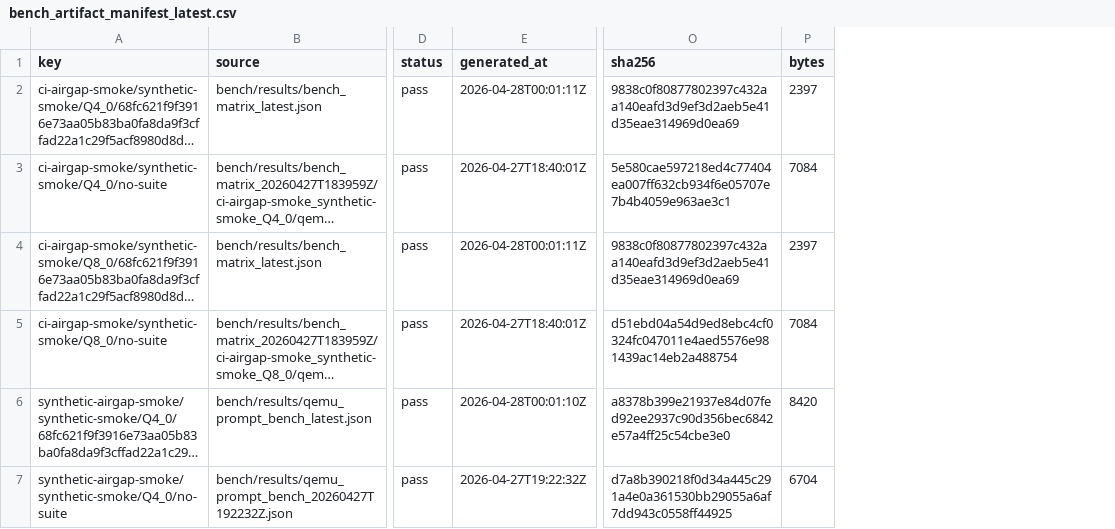
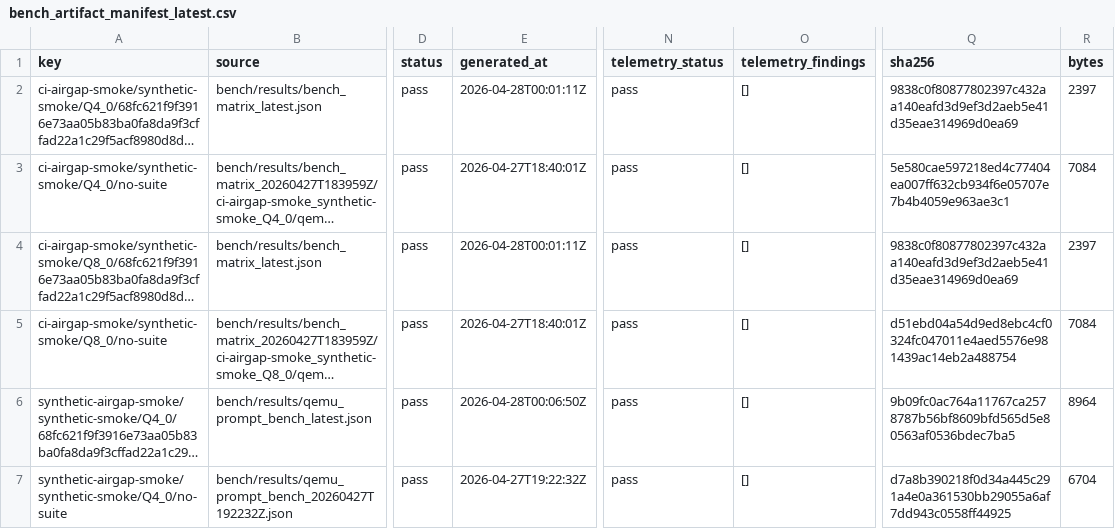
Before and after one commit to daniel-mf-92/holyc-inference, a CSV file: bench/results/bench_artifact_manifest_latest.csv, drawn as a sheet; only a part is shown, gaps mark what is left out; long unchanged cells end in …; addresses are those after the commit; the diff names each change by its address in the sheet, - before the commit and + after, or states it on an @@ line.

```diff
--- a/bench/results/bench_artifact_manifest_latest.csv
+++ b/bench/results/bench_artifact_manifest_latest.csv
+column N (telemetry_status), rows 2-7: all pass
+column O (telemetry_findings), rows 2-7: all []
-E6 (generated_at): 2026-04-28T00:01:10Z
+E6 (generated_at): 2026-04-28T00:06:50Z
-Q6 (sha256): a8378b399e21937e84d07fed92ee2937c90d356bec6842e57a4ff25c54cbe3e0
+Q6 (sha256): 9b09fc0ac764a11767ca2578787b56bf8609bfd565d5e80563af0536bdec7ba5
-R6 (bytes): 8420
+R6 (bytes): 8964
```
Also changed, not shown: bench/results/bench_result_index_latest.csv, 10 other files.
